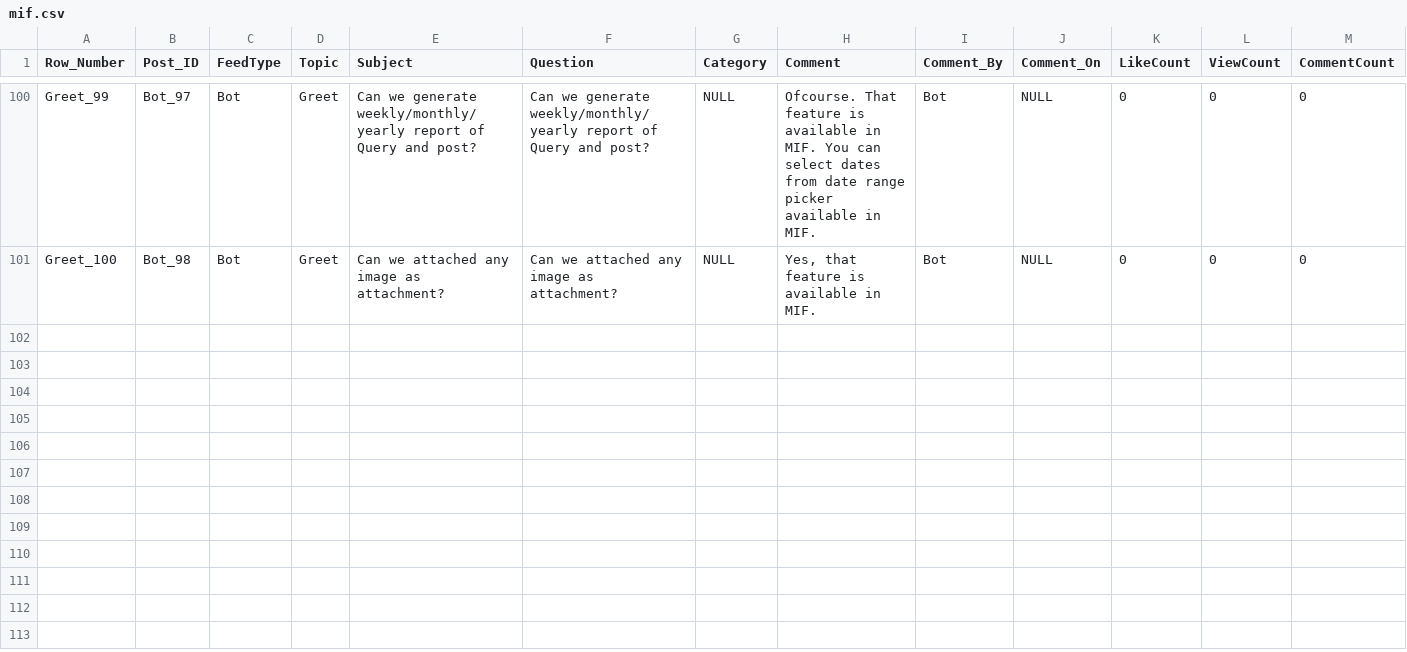
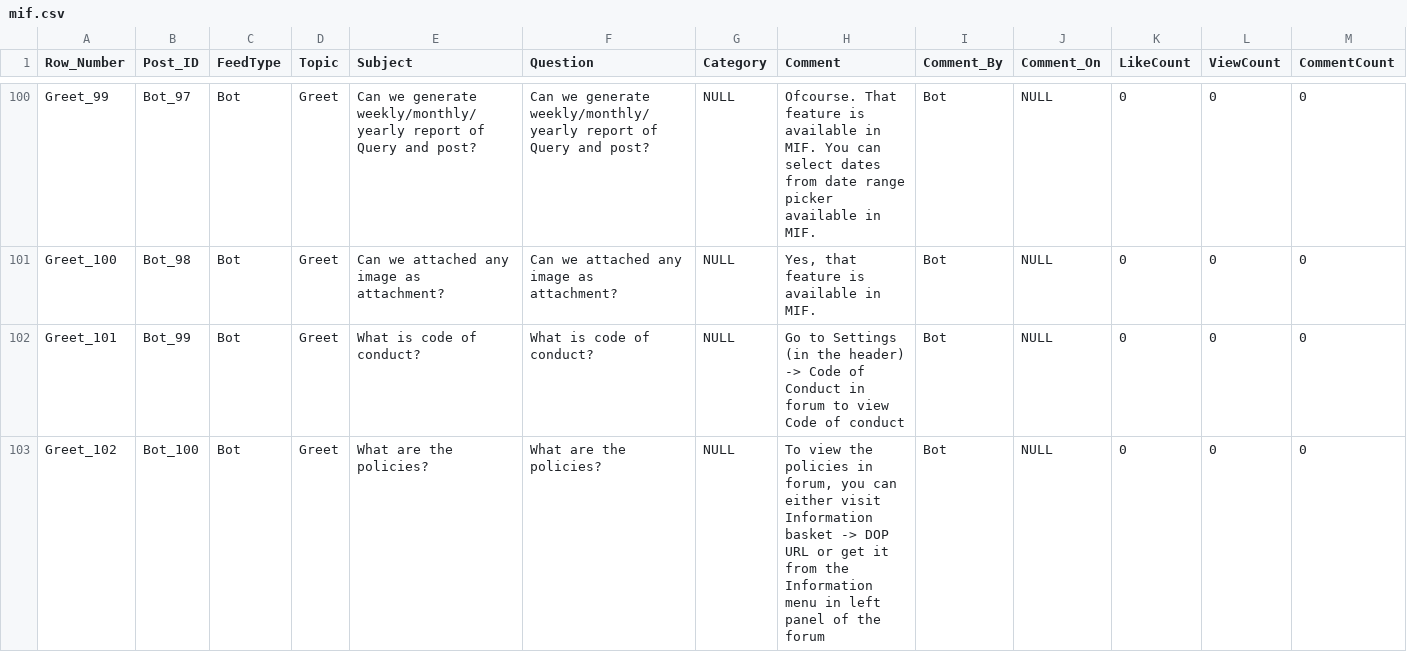
Before and after one commit to jammy23495/mif-bot, a CSV file: mif.csv, drawn as a sheet; only a part is shown, gaps mark what is left out; rows hold the shown columns only; the diff names each change by its address in the sheet, - before the commit and + after, or states it on an @@ line.

```diff
--- a/mif.csv
+++ b/mif.csv
+row 102: Greet_101 | Bot_99 | Bot | Greet | What is code of conduct? | What is code of conduct? | NULL | Go to Settings (in the header) -> Code of Conduct in forum to view Code of conduct | Bot | NULL | 0 | 0 | 0
+row 103: Greet_102 | Bot_100 | Bot | Greet | What are the policies? | What are the policies? | NULL | To view the policies in forum, you can either visit Information basket -> DOP URL or get it from the Information menu in left panel of the forum | Bot | NULL | 0 | 0 | 0
```
Also changed, not shown: 9 other files.
